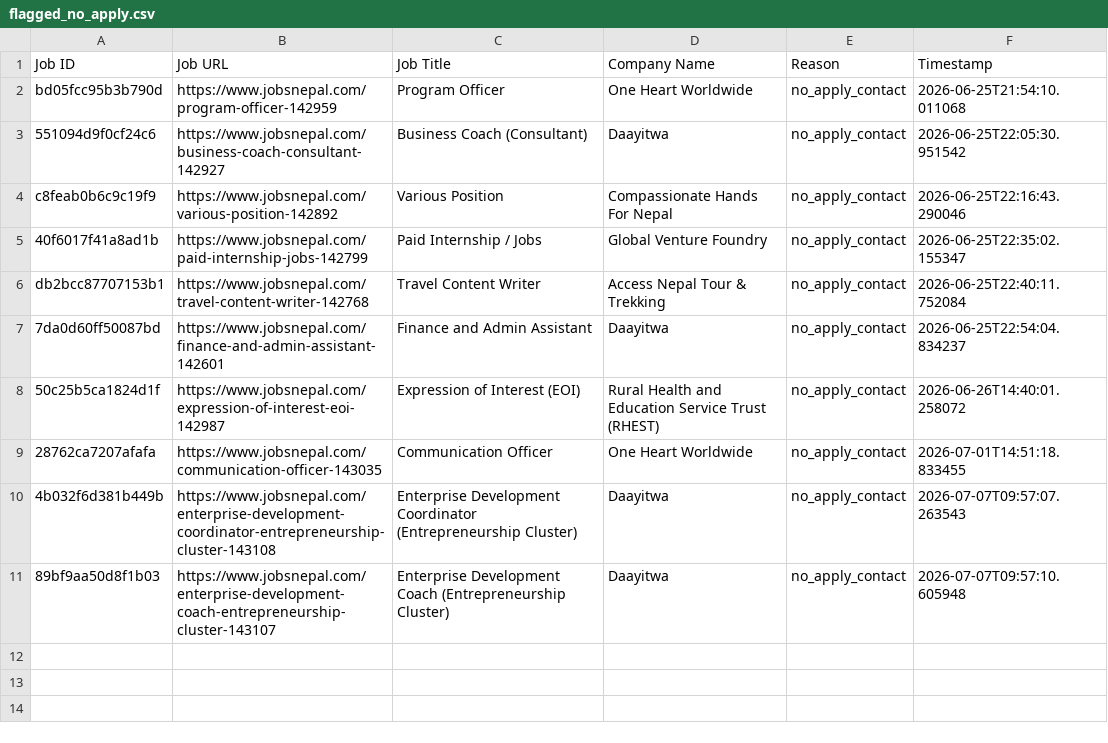
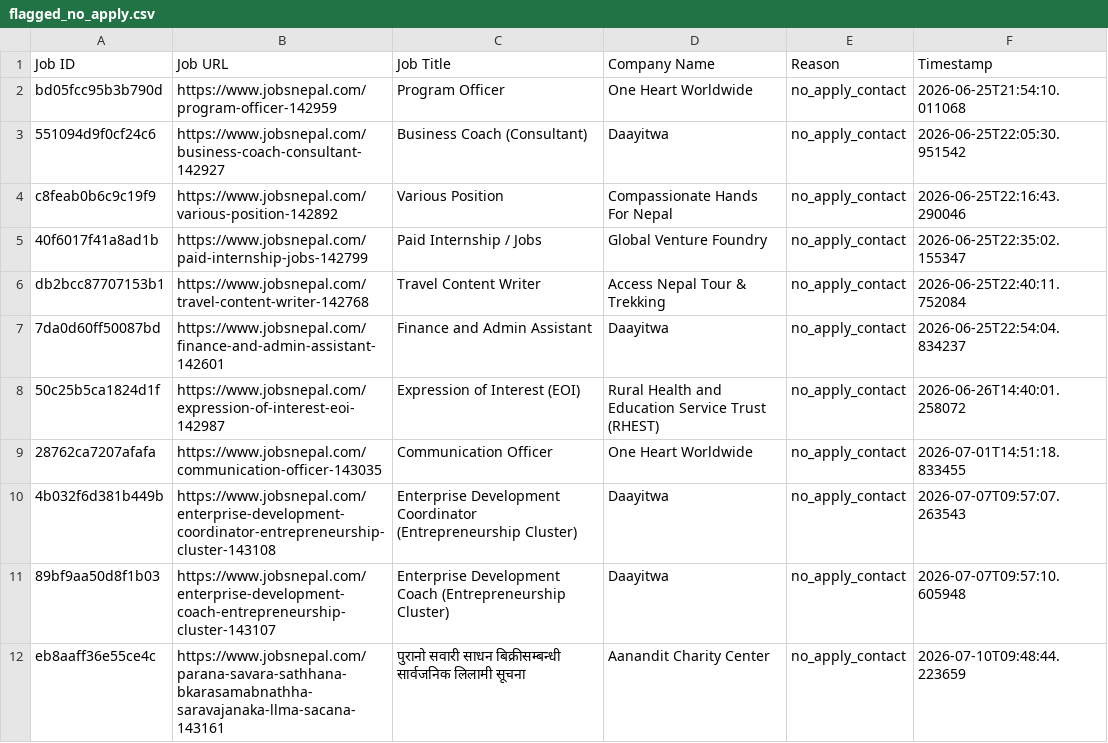
Before and after one commit to projectfetcher/np, a CSV file: flagged_no_apply.csv, drawn as a sheet; the diff names each change by its address in the sheet, - before the commit and + after, or states it on an @@ line.

```diff
--- a/flagged_no_apply.csv
+++ b/flagged_no_apply.csv
+row 12: eb8aaff36e55ce4c | https://www.jobsnepal.com/parana-savara-sathhana-bkarasamabnathha-saravajanaka-llma-sacana-143161 | पुरानो सवारी साधन बिक्रीसम्बन्धी सार्वजनिक लिलामी सूचना | Aanandit Charity Center | no_apply_contact | 2026-07-10T09:48:44.223659
```
Also changed, not shown: processed_jobs.csv.
